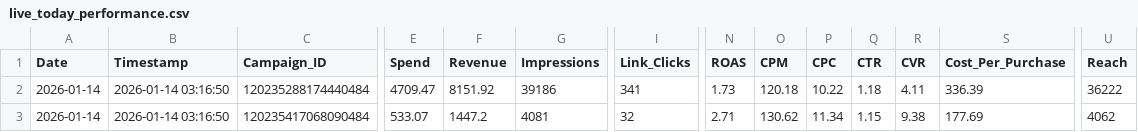
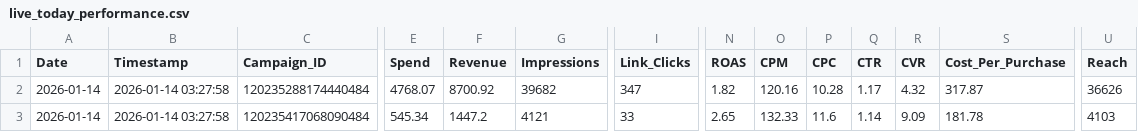
Before and after one commit to sreepathiyogi-blip/meta-live-dashboard, a CSV file: live_today_performance.csv, drawn as a sheet; only a part is shown, gaps mark what is left out; the diff covers the shown part only; the diff names each change by its address in the sheet, - before the commit and + after, or states it on an @@ line.

```diff
--- a/live_today_performance.csv
+++ b/live_today_performance.csv
-B2:B3 (Timestamp): 2026-01-14 03:16:50
+B2:B3 (Timestamp): 2026-01-14 03:27:58
-E2 (Spend): 4709.47
+E2 (Spend): 4768.07
-F2 (Revenue): 8151.92
+F2 (Revenue): 8700.92
-G2 (Impressions): 39186
+G2 (Impressions): 39682
-I2 (Link_Clicks): 341
+I2 (Link_Clicks): 347
-N2 (ROAS): 1.73
+N2 (ROAS): 1.82
-O2 (CPM): 120.18
+O2 (CPM): 120.16
-P2 (CPC): 10.22
+P2 (CPC): 10.28
-Q2 (CTR): 1.18
+Q2 (CTR): 1.17
-R2 (CVR): 4.11
+R2 (CVR): 4.32
-S2 (Cost_Per_Purchase): 336.39
+S2 (Cost_Per_Purchase): 317.87
-U2 (Reach): 36222
+U2 (Reach): 36626
-E3 (Spend): 533.07
+E3 (Spend): 545.34
-G3 (Impressions): 4081
+G3 (Impressions): 4121
-I3 (Link_Clicks): 32
+I3 (Link_Clicks): 33
-N3 (ROAS): 2.71
+N3 (ROAS): 2.65
-O3 (CPM): 130.62
+O3 (CPM): 132.33
-P3 (CPC): 11.34
+P3 (CPC): 11.6
-Q3 (CTR): 1.15
+Q3 (CTR): 1.14
-R3 (CVR): 9.38
+R3 (CVR): 9.09
-S3 (Cost_Per_Purchase): 177.69
+S3 (Cost_Per_Purchase): 181.78
-U3 (Reach): 4062
+U3 (Reach): 4103
```
Also changed, not shown: 174 edited cells elsewhere in this file, complete_campaign_data.csv, daily_summary.csv, 2 other files.
